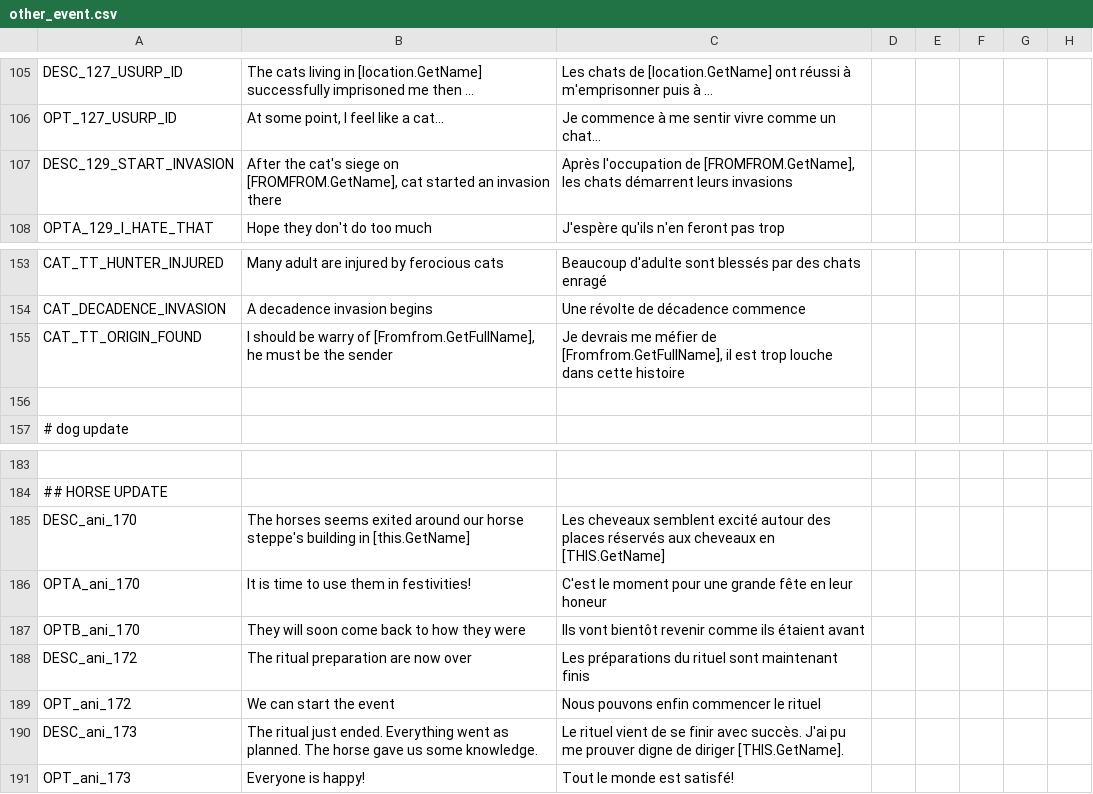
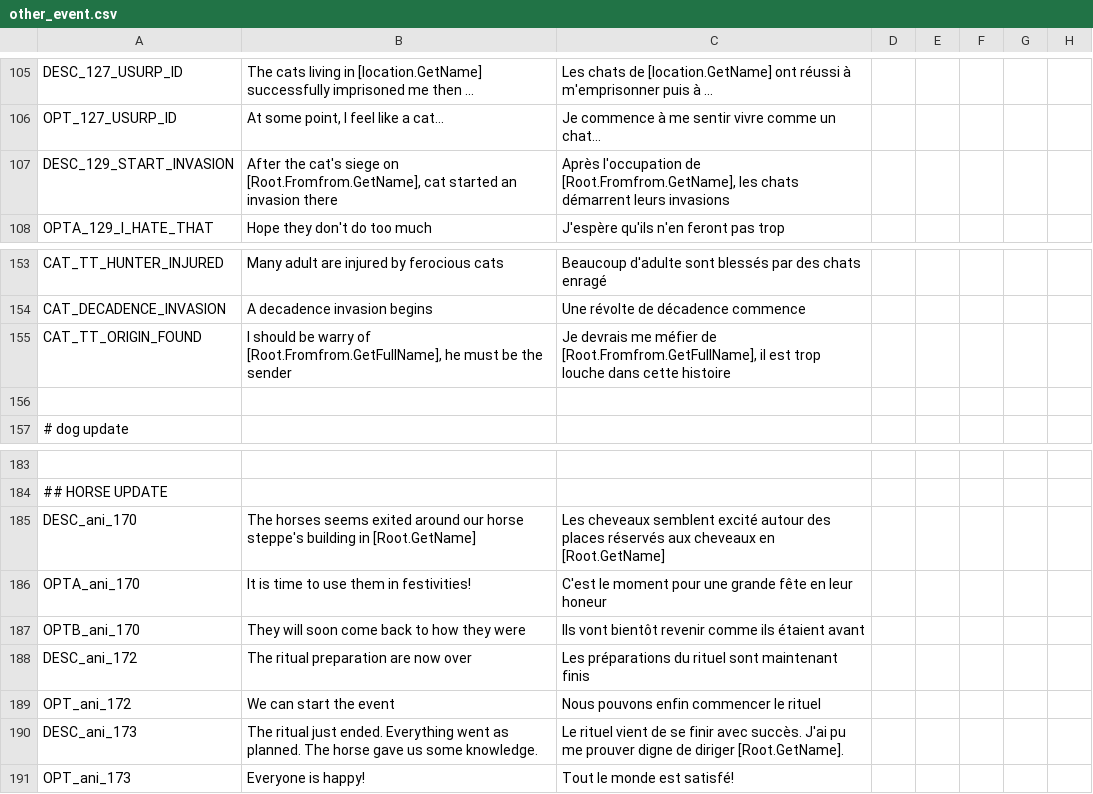
Before and after one commit to asmuro1/animals-plus, a CSV file: animals_update/localisation/other_event.csv, drawn as a sheet; only a part is shown, gaps mark what is left out; the diff names each change by its address in the sheet, - before the commit and + after, or states it on an @@ line.

```diff
--- a/animals_update/localisation/other_event.csv
+++ b/animals_update/localisation/other_event.csv
-B107: …siege on [FROMFROM.GetName], cat started…
+B107: …siege on [Root.Fromfrom.GetName], cat started…
-C107: …l'occupation de [FROMFROM.GetName], les chats…
+C107: …l'occupation de [Root.Fromfrom.GetName], les chats…
-B155: …warry of [Fromfrom.GetFullName], he must…
+B155: …warry of [Root.Fromfrom.GetFullName], he must…
-C155: …méfier de [Fromfrom.GetFullName], il est…
+C155: …méfier de [Root.Fromfrom.GetFullName], il est…
-B185: …building in [this.GetName]
+B185: …building in [Root.GetName]
-C185: …cheveaux en [THIS.GetName]
+C185: …cheveaux en [Root.GetName]
-C190: …de diriger [THIS.GetName].
+C190: …de diriger [Root.GetName].
```
Also changed, not shown: animals_update/localisation/buildings.csv, 6 other files.
